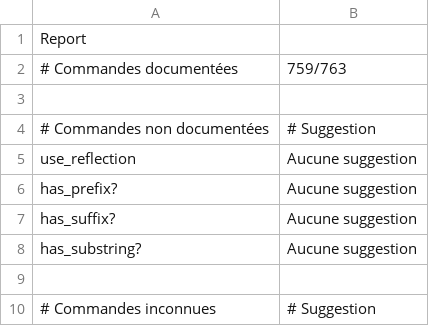
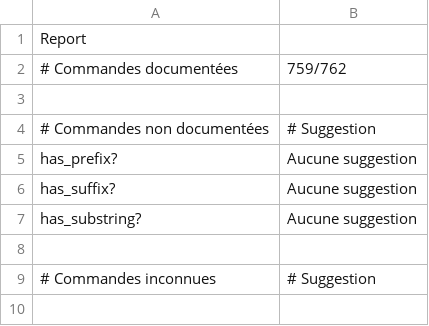
Before and after one commit to RMEx/RME, a CSV file: doc_report.csv, drawn as a sheet.

Commit message:
Remove "reflection"

```diff
--- a/doc_report.csv
+++ b/doc_report.csv
@@ -1,6 +1,5 @@
 Report,
-# Commandes documentées,759/763
+# Commandes documentées,759/762
 ,
 # Commandes non documentées,# Suggestion
-use_reflection,Aucune suggestion
 has_prefix?,Aucune suggestion
```
Also changed, not shown: 10 other files.
